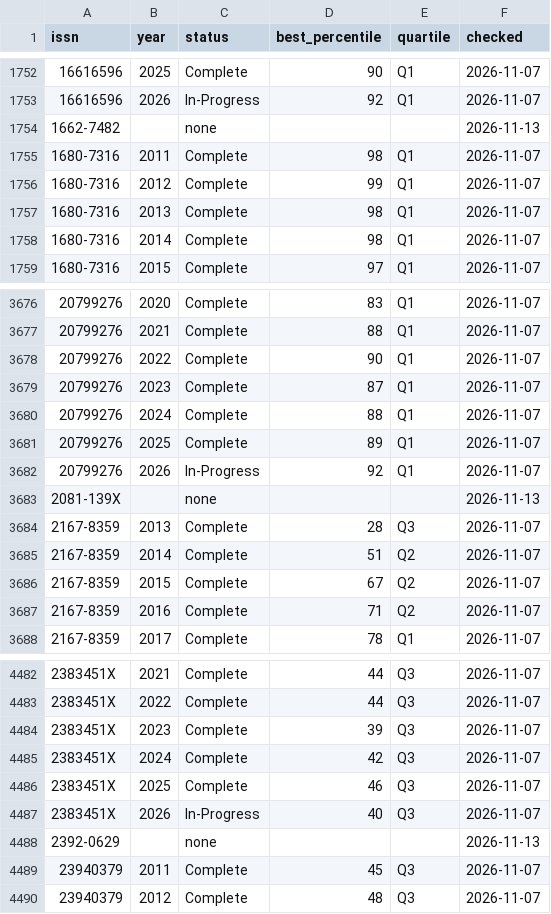
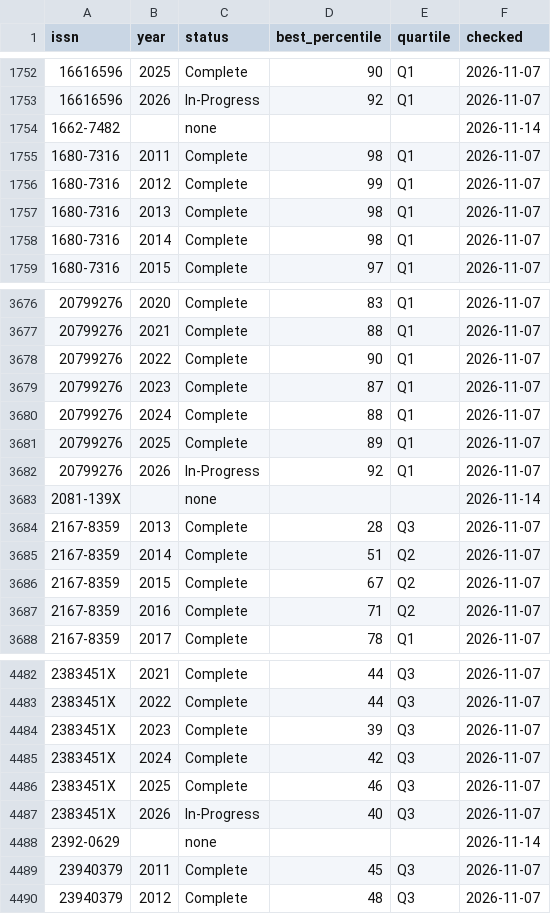
Before and after one commit to smalltee2/seen-faculty-screening, a CSV file: data/scopus_quartiles.csv, drawn as a sheet; only a part is shown, gaps mark what is left out; the diff covers the shown part only.

```diff
--- a/data/scopus_quartiles.csv
+++ b/data/scopus_quartiles.csv
@@ -1753,3 +1753,3 @@ issn,year,status,best_percentile,quartile,checked
 16616596,2026,In-Progress,92,Q1,2026-11-07
-1662-7482,,none,,,2026-11-13
+1662-7482,,none,,,2026-11-14
 1680-7316,2011,Complete,98,Q1,2026-11-07
@@ -3682,3 +3682,3 @@ issn,year,status,best_percentile,quartile,checked
 20799276,2026,In-Progress,92,Q1,2026-11-07
-2081-139X,,none,,,2026-11-13
+2081-139X,,none,,,2026-11-14
 2167-8359,2013,Complete,28,Q3,2026-11-07
@@ -4487,3 +4487,3 @@ issn,year,status,best_percentile,quartile,checked
 2383451X,2026,In-Progress,40,Q3,2026-11-07
-2392-0629,,none,,,2026-11-13
+2392-0629,,none,,,2026-11-14
 23940379,2011,Complete,45,Q3,2026-11-07
```
Also changed, not shown: 5 edited cells elsewhere in this file, data/scopus.tsv, 1 other file.
